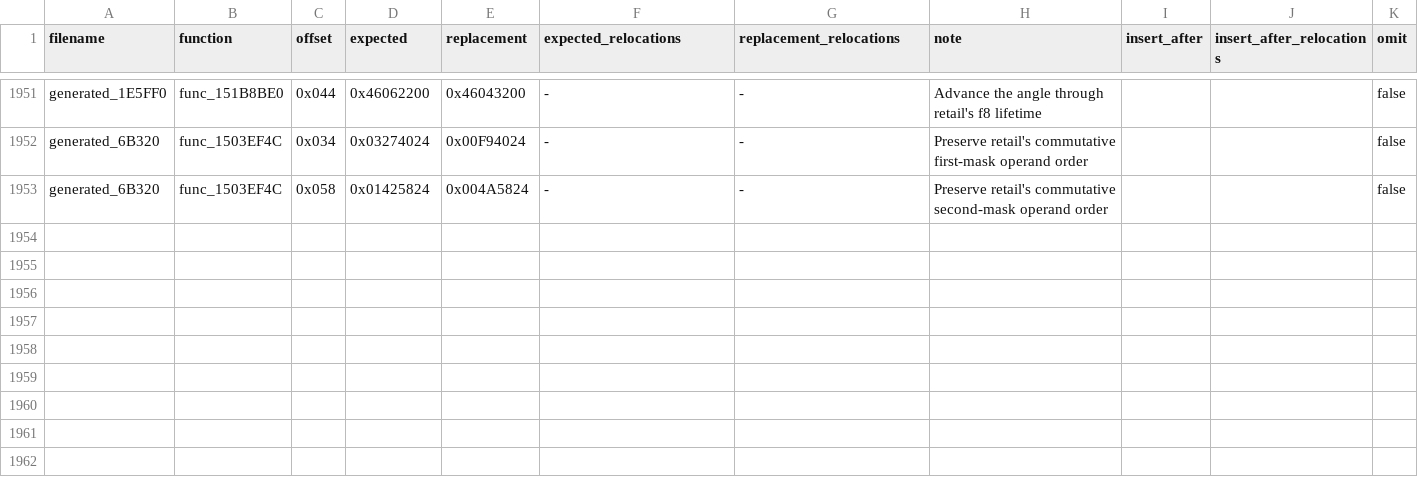
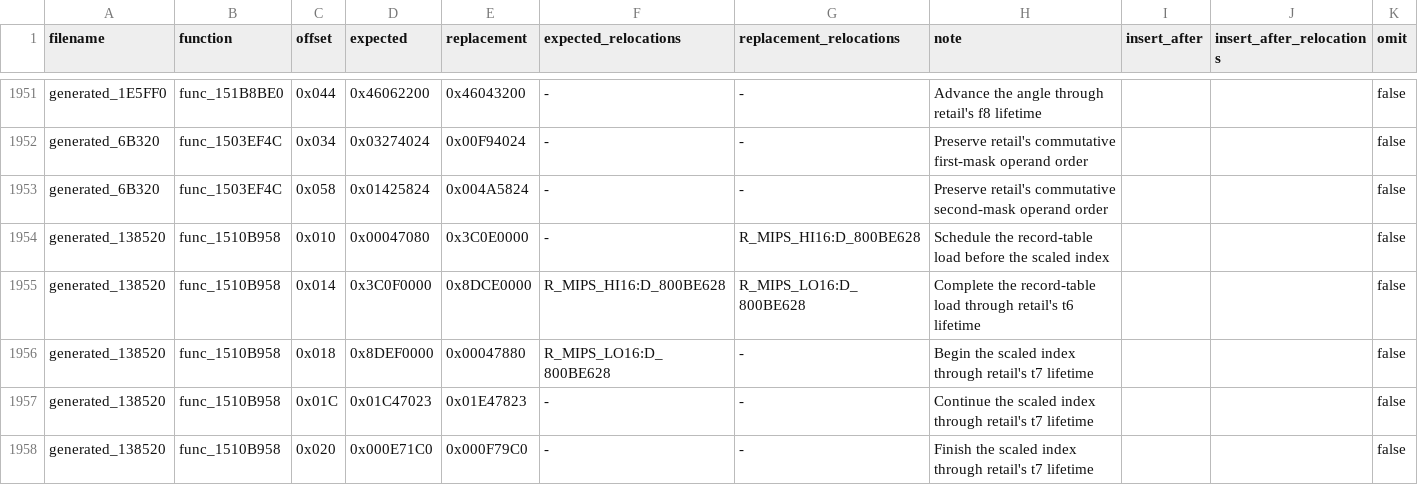
Before and after one commit to gipson-dev/64CBFD, a CSV file: conker/retail_word_patches.us.csv, drawn as a sheet; only a part is shown, gaps mark what is left out; the diff names each change by its address in the sheet, - before the commit and + after, or states it on an @@ line.

```diff
--- a/conker/retail_word_patches.us.csv
+++ b/conker/retail_word_patches.us.csv
+row 1954: generated_138520 | func_1510B958 | 0x010 | 0x00047080 | 0x3C0E0000 | - | R_MIPS_HI16:D_800BE628 | Schedule the record-table load before the scaled index |  |  | false
+row 1955: generated_138520 | func_1510B958 | 0x014 | 0x3C0F0000 | 0x8DCE0000 | R_MIPS_HI16:D_800BE628 | R_MIPS_LO16:D_800BE628 | Complete the record-table load through retail's t6 lifetime |  |  | false
+row 1956: generated_138520 | func_1510B958 | 0x018 | 0x8DEF0000 | 0x00047880 | R_MIPS_LO16:D_800BE628 | - | Begin the scaled index through retail's t7 lifetime |  |  | false
+row 1957: generated_138520 | func_1510B958 | 0x01C | 0x01C47023 | 0x01E47823 | - | - | Continue the scaled index through retail's t7 lifetime |  |  | false
+row 1958: generated_138520 | func_1510B958 | 0x020 | 0x000E71C0 | 0x000F79C0 | - | - | Finish the scaled index through retail's t7 lifetime |  |  | false
```
Also changed, not shown: 8 other files.
